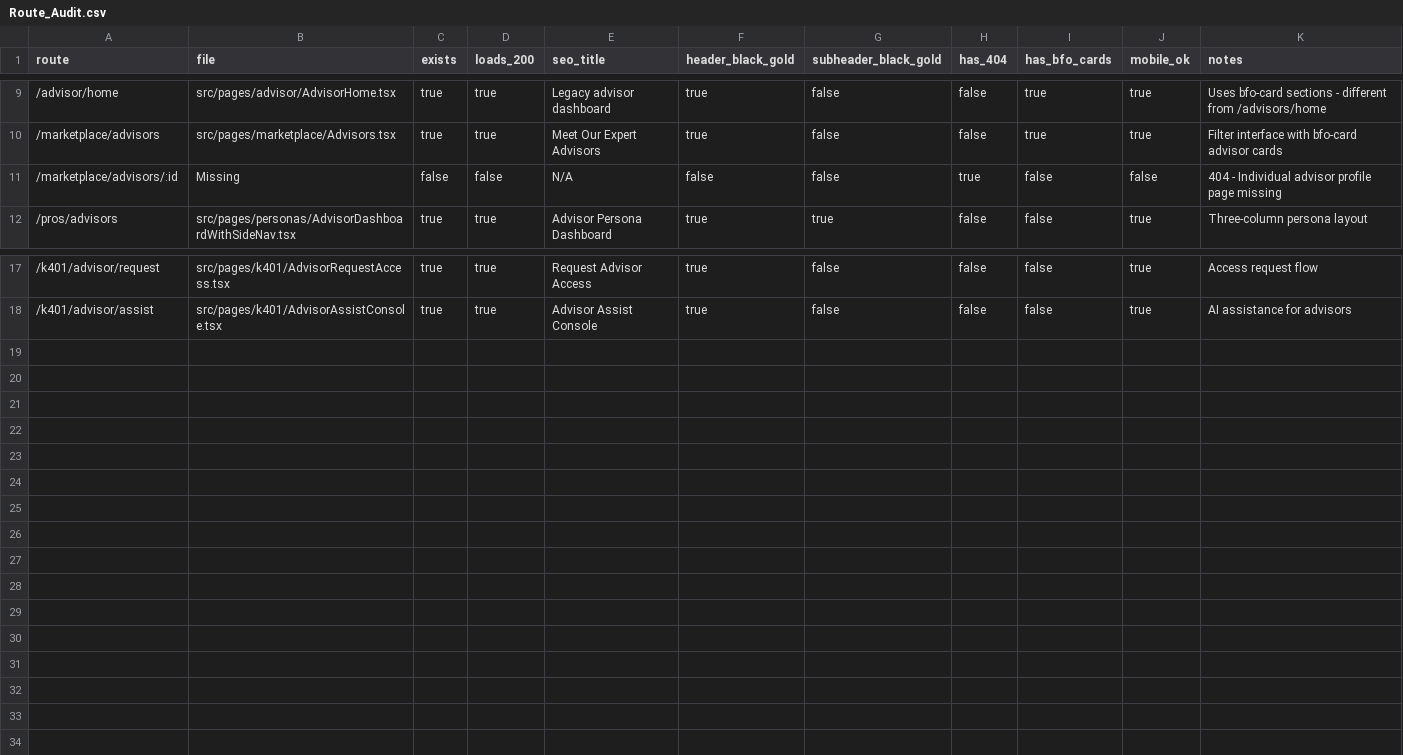
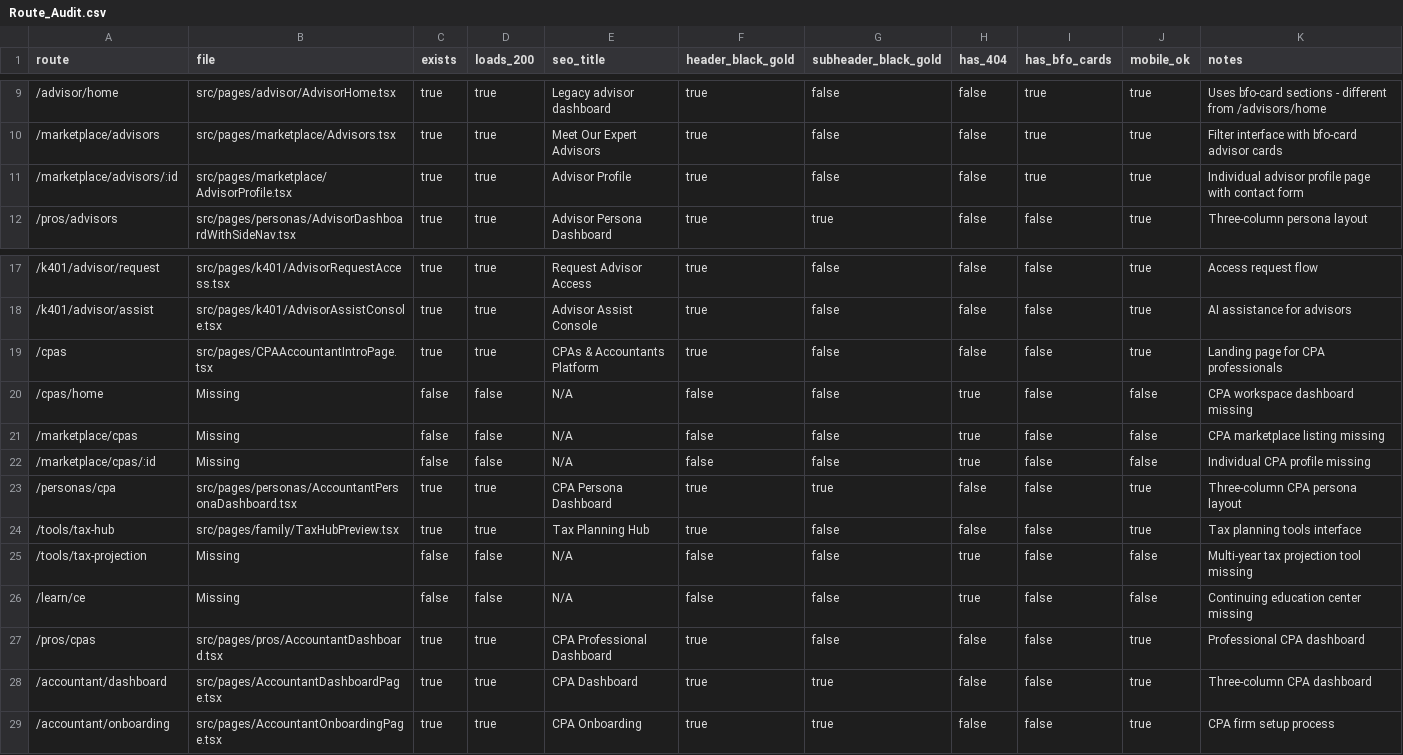
Before and after one commit to Overlord2026/dark-navy-dashboards-28, a CSV file: out/Route_Audit.csv, drawn as a sheet; only a part is shown, gaps mark what is left out.

```diff
--- a/out/Route_Audit.csv
+++ b/out/Route_Audit.csv
@@ -10,3 +10,3 @@ route,file,exists,loads_200,seo_title,header_black_gold,subheader_black_gold,has
 /marketplace/advisors,src/pages/marketplace/Advisors.tsx,true,true,Meet Our Expert Advisors,true,false,false,true,true,Filter interface with bfo-card advisor cards
-/marketplace/advisors/:id,Missing,false,false,N/A,false,false,true,false,false,404 - Individual advisor profile page missing
+/marketplace/advisors/:id,src/pages/marketplace/AdvisorProfile.tsx,true,true,Advisor Profile,true,false,false,true,true,Individual advisor profile page with contact form
 /pros/advisors,src/pages/personas/AdvisorDashboardWithSideNav.tsx,true,true,Advisor Persona Dashboard,true,true,false,false,true,Three-column persona layout
@@ -18 +18,12 @@ route,file,exists,loads_200,seo_title,header_black_gold,subheader_black_gold,has
 /k401/advisor/assist,src/pages/k401/AdvisorAssistConsole.tsx,true,true,Advisor Assist Console,true,false,false,false,true,AI assistance for advisors
+/cpas,src/pages/CPAAccountantIntroPage.tsx,true,true,CPAs & Accountants Platform,true,false,false,false,true,Landing page for CPA professionals
+/cpas/home,Missing,false,false,N/A,false,false,true,false,false,CPA workspace dashboard missing
+/marketplace/cpas,Missing,false,false,N/A,false,false,true,false,false,CPA marketplace listing missing
+/marketplace/cpas/:id,Missing,false,false,N/A,false,false,true,false,false,Individual CPA profile missing
+/personas/cpa,src/pages/personas/AccountantPersonaDashboard.tsx,true,true,CPA Persona Dashboard,true,true,false,false,true,Three-column CPA persona layout
+/tools/tax-hub,src/pages/family/TaxHubPreview.tsx,true,true,Tax Planning Hub,true,false,false,false,true,Tax planning tools interface
+/tools/tax-projection,Missing,false,false,N/A,false,false,true,false,false,Multi-year tax projection tool missing
+/learn/ce,Missing,false,false,N/A,false,false,true,false,false,Continuing education center missing
+/pros/cpas,src/pages/pros/AccountantDashboard.tsx,true,true,CPA Professional Dashboard,true,false,false,false,true,Professional CPA dashboard
+/accountant/dashboard,src/pages/AccountantDashboardPage.tsx,true,true,CPA Dashboard,true,true,false,false,true,Three-column CPA dashboard
+/accountant/onboarding,src/pages/AccountantOnboardingPage.tsx,true,true,CPA Onboarding,true,true,false,false,true,CPA firm setup process
```
Also changed, not shown: 8 other files.
